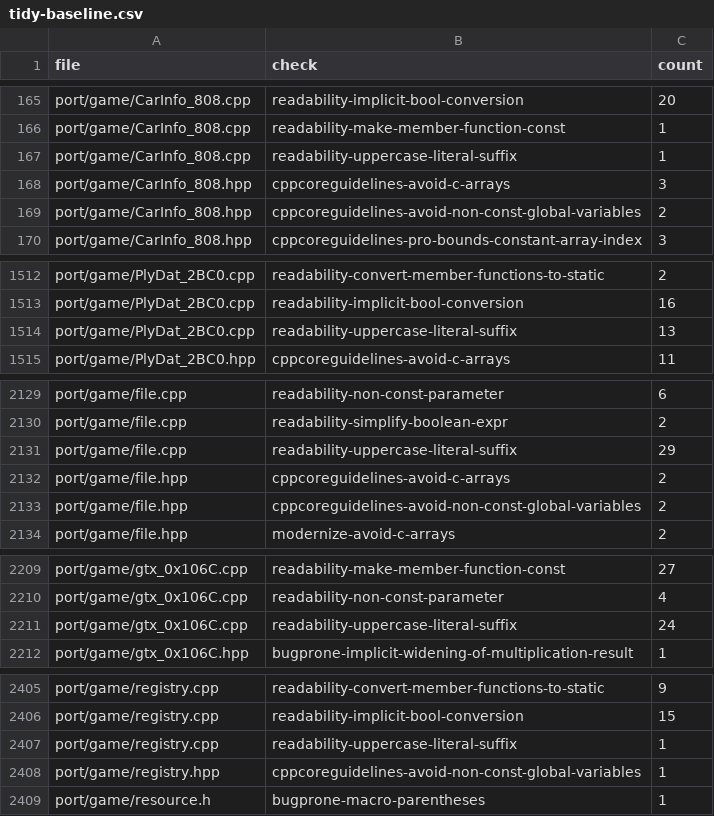
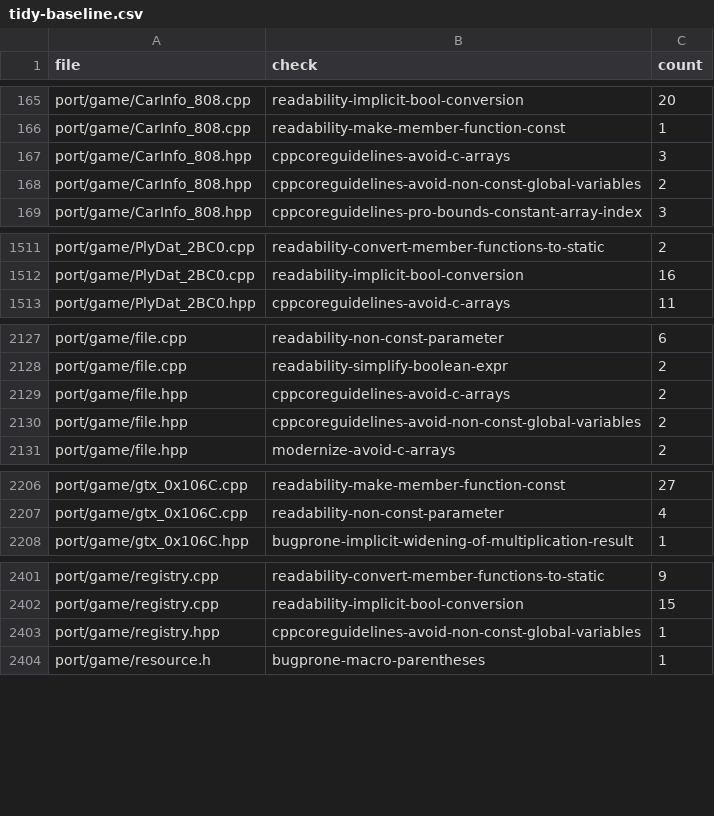
Before and after one commit to comedyjohn/gta2_re, a CSV file: port/refactor/tidy-baseline.csv, drawn as a sheet; only a part is shown, gaps mark what is left out; the diff covers the shown part only; the diff names each change by its address in the sheet, - before the commit and + after, or states it on an @@ line.

```diff
--- a/port/refactor/tidy-baseline.csv
+++ b/port/refactor/tidy-baseline.csv
-row 167: port/game/CarInfo_808.cpp | readability-uppercase-literal-suffix | 1
-row 1514: port/game/PlyDat_2BC0.cpp | readability-uppercase-literal-suffix | 13
-row 2131: port/game/file.cpp | readability-uppercase-literal-suffix | 29
-row 2211: port/game/gtx_0x106C.cpp | readability-uppercase-literal-suffix | 24
-row 2407: port/game/registry.cpp | readability-uppercase-literal-suffix | 1
```
Also changed, not shown: 1 removed row elsewhere in this file, 8 other files.
